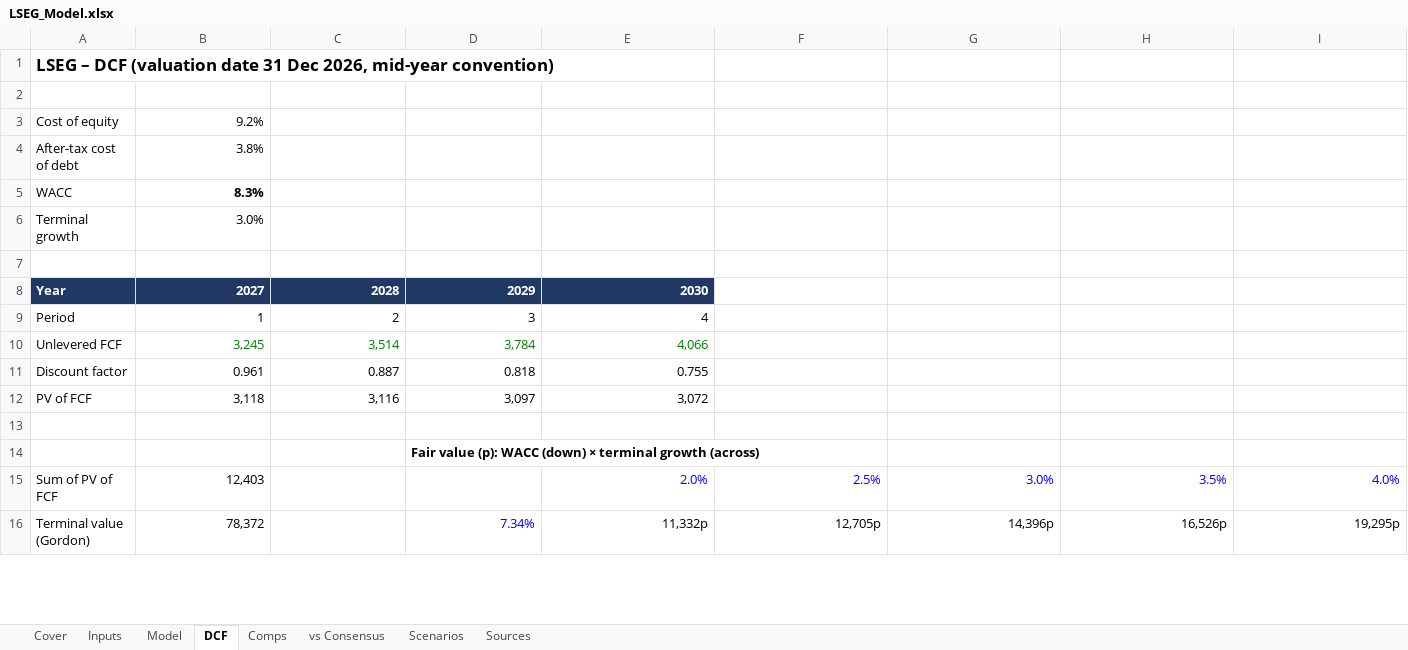
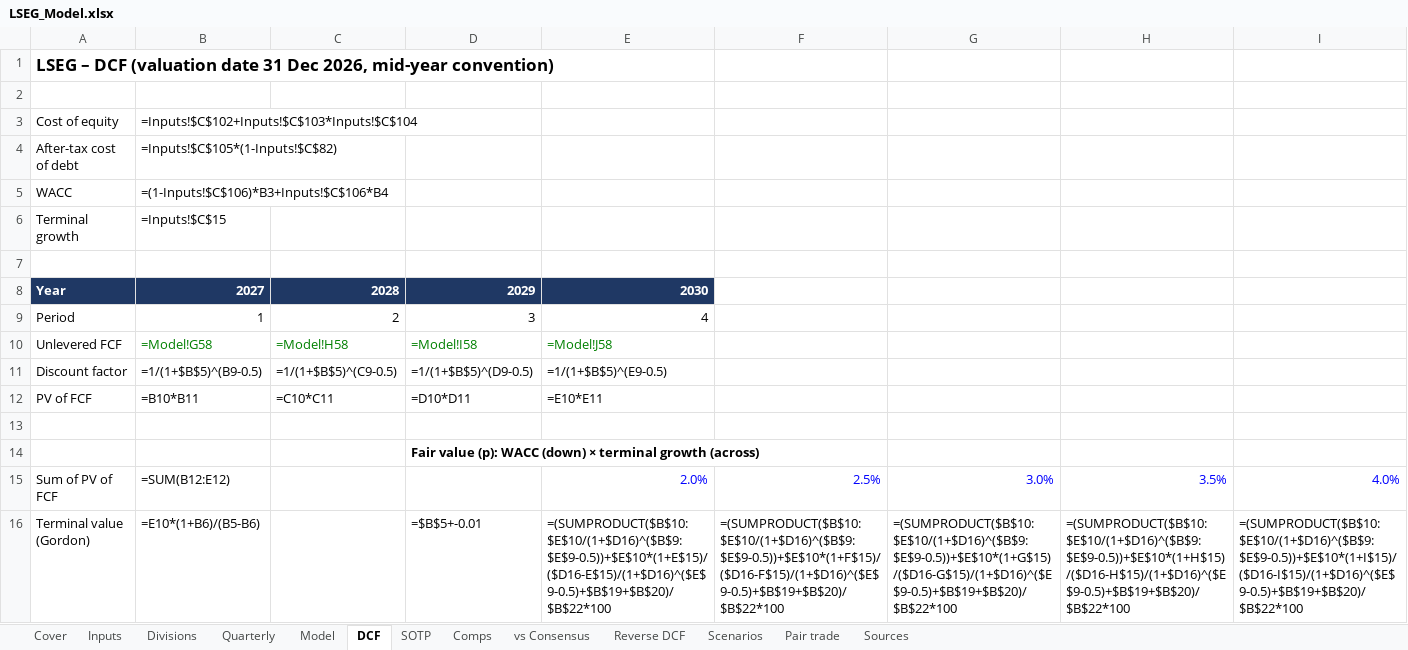
Before and after one commit to Tobenna30/finance-models, an Excel workbook: projects/01-equity-pitch-kit/models/LSEG_Model.xlsx, sheet DCF, drawn as a sheet; only a part is shown; values as stored, in another font and other column widths than the file's, no borders; formulas without a stored value are shown as written; the diff covers the shown part only; the diff names each change by its address in the sheet, - before the commit and + after, or states it on an @@ line.

```diff
--- a/projects/01-equity-pitch-kit/models/LSEG_Model.xlsx (sheet DCF)
+++ b/projects/01-equity-pitch-kit/models/LSEG_Model.xlsx (sheet DCF)
+sheet tab: Divisions
+sheet tab: Quarterly
+sheet tab: SOTP
+sheet tab: Reverse DCF
+sheet tab: Pair trade
-B3: 9.2%
+B3: =Inputs!$C$102+Inputs!$C$103*Inputs!$C$104
-B4: 3.8%
+B4: =Inputs!$C$105*(1-Inputs!$C$82)
-B5: 8.3%
+B5: =(1-Inputs!$C$106)*B3+Inputs!$C$106*B4
-B5 bold: on
+B5 bold: off
-B6: 3.0%
+B6: =Inputs!$C$15
-B10: 3,245
+B10: =Model!G58
-C10: 3,514
+C10: =Model!H58
-D10: 3,784
+D10: =Model!I58
-E10: 4,066
+E10: =Model!J58
-B11: 0.961
+B11: =1/(1+$B$5)^(B9-0.5)
-C11: 0.887
+C11: =1/(1+$B$5)^(C9-0.5)
-D11: 0.818
+D11: =1/(1+$B$5)^(D9-0.5)
-E11: 0.755
+E11: =1/(1+$B$5)^(E9-0.5)
-B12: 3,118
+B12: =B10*B11
-C12: 3,116
+C12: =C10*C11
-D12: 3,097
+D12: =D10*D11
-E12: 3,072
+E12: =E10*E11
-B15: 12,403
+B15: =SUM(B12:E12)
-B16: 78,372
+B16: =E10*(1+B6)/(B5-B6)
-D16: 7.34%
+D16: =$B$5+-0.01
-D16 text colour: #0000FF
+D16 text colour: black
-E16: 11,332p
+E16: =(SUMPRODUCT($B$10:$E$10/(1+$D16)^($B$9:$E$9-0.5))+$E$10*(1+E$15)/($D16-E$15)/(1+$D16)^($E$9-0.5)+$B$19+$B$20)/$B$22*100
-F16: 12,705p
+F16: =(SUMPRODUCT($B$10:$E$10/(1+$D16)^($B$9:$E$9-0.5))+$E$10*(1+F$15)/($D16-F$15)/(1+$D16)^($E$9-0.5)+$B$19+$B$20)/$B$22*100
-G16: 14,396p
+G16: =(SUMPRODUCT($B$10:$E$10/(1+$D16)^($B$9:$E$9-0.5))+$E$10*(1+G$15)/($D16-G$15)/(1+$D16)^($E$9-0.5)+$B$19+$B$20)/$B$22*100
-H16: 16,526p
+H16: =(SUMPRODUCT($B$10:$E$10/(1+$D16)^($B$9:$E$9-0.5))+$E$10*(1+H$15)/($D16-H$15)/(1+$D16)^($E$9-0.5)+$B$19+$B$20)/$B$22*100
-I16: 19,295p
+I16: =(SUMPRODUCT($B$10:$E$10/(1+$D16)^($B$9:$E$9-0.5))+$E$10*(1+I$15)/($D16-I$15)/(1+$D16)^($E$9-0.5)+$B$19+$B$20)/$B$22*100
```
Also changed, not shown: 2 added rows, 2 removed rows, 28 edited cells and cell formats elsewhere in this sheet, sheet Inputs, sheet Model, sheet Scenarios, sheet vs Consensus, sheet Comps, sheet Cover, 1 more sheet, 7 other files.
